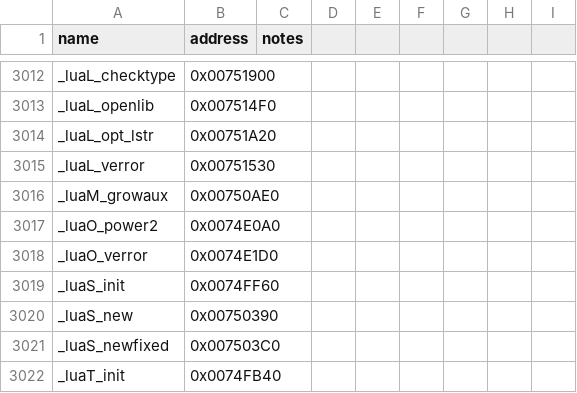
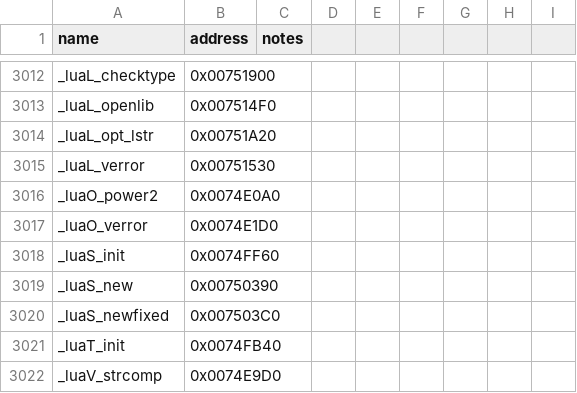
Before and after one commit to NotNBR/Open-BFME-2, a CSV file: reverse/symbols.csv, drawn as a sheet; only a part is shown, gaps mark what is left out; the shorter side is filled out with more unchanged rows; the diff names each change by its address in the sheet, - before the commit and + after, or states it on an @@ line.

Commit message:
Recover Lua _luaM_growaux 97B @0x00750AE0 via BFME1 lmem.c donor; pin upgrade; exact via unclaimed_scan

```diff
--- a/reverse/symbols.csv
+++ b/reverse/symbols.csv
-row 3016: _luaM_growaux | 0x00750AE0
```
Also changed, not shown: 1 other file.
